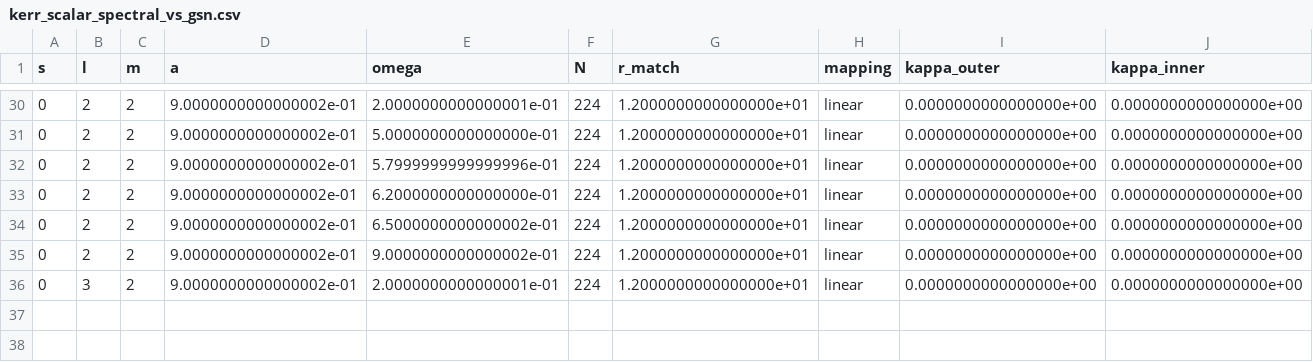
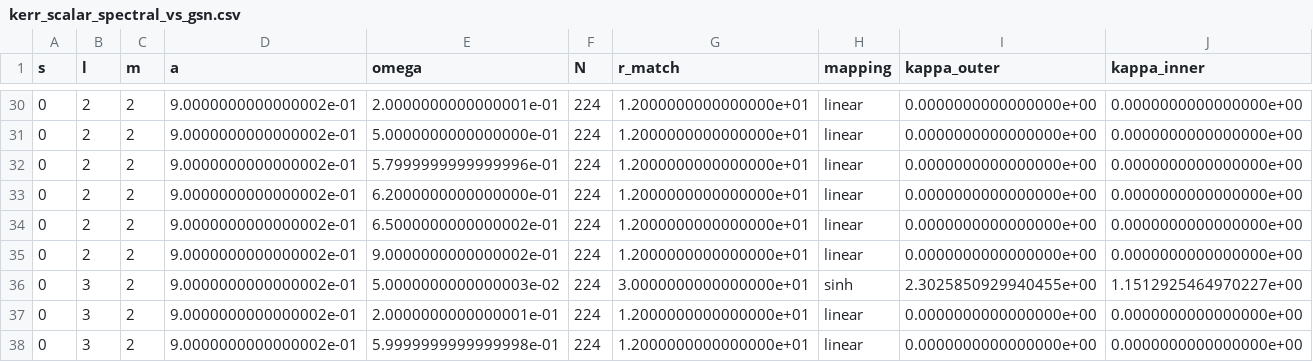
Before and after one commit to ljq2088/KerrScattering, a CSV file: results/kerr_scalar_spectral_vs_gsn.csv, drawn as a sheet; only a part is shown, gaps mark what is left out; rows hold the shown columns only; the diff names each change by its address in the sheet, - before the commit and + after, or states it on an @@ line.

```diff
--- a/results/kerr_scalar_spectral_vs_gsn.csv
+++ b/results/kerr_scalar_spectral_vs_gsn.csv
+row 36: 0 | 3 | 2 | 9.0000000000000002e-01 | 5.0000000000000003e-02 | 224 | 3.0000000000000000e+01 | sinh | 2.3025850929940455e+00 | 1.1512925464970227e+00
+row 38: 0 | 3 | 2 | 9.0000000000000002e-01 | 5.9999999999999998e-01 | 224 | 1.2000000000000000e+01 | linear | 0.0000000000000000e+00 | 0.0000000000000000e+00
```
Also changed, not shown: results/kerr_scalar_adaptive_summary.csv, results/kerr_scalar_gsn_benchmark.csv, 6 other files.
